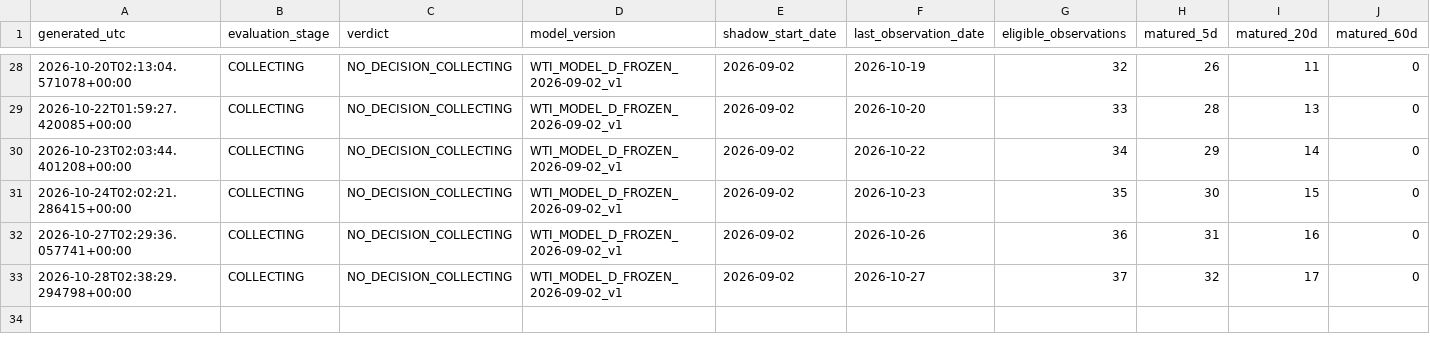
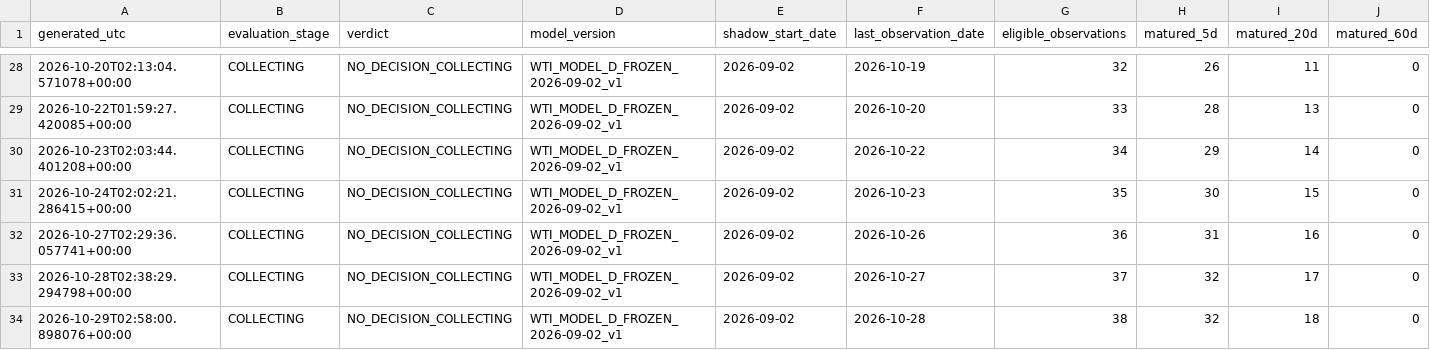
Before and after one commit to bolzp85-gif/regime_backtest, a CSV file: shadow_logs/wti_shadow_evaluation_history.csv, drawn as a sheet; only a part is shown, gaps mark what is left out; rows hold the shown columns only; the diff names each change by its address in the sheet, - before the commit and + after, or states it on an @@ line.

```diff
--- a/shadow_logs/wti_shadow_evaluation_history.csv
+++ b/shadow_logs/wti_shadow_evaluation_history.csv
+row 34: 2026-10-29T02:58:00.898076+00:00 | COLLECTING | NO_DECISION_COLLECTING | WTI_MODEL_D_FROZEN_2026-09-02_v1 | 2026-09-02 | 2026-10-28 | 38 | 32 | 18 | 0
```
Also changed, not shown: shadow_logs/wti_shadow_evaluation_summary.csv, shadow_logs/wti_shadow_gate.csv, 4 other files.
